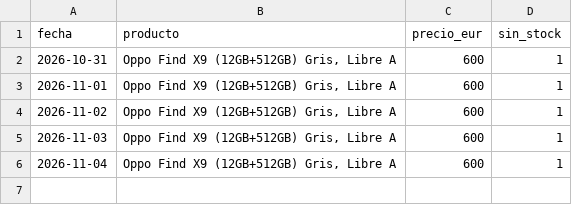
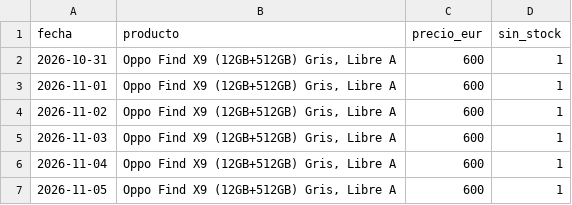
Before and after one commit to wextremw55/precio-movil-actulizado, a CSV file: precios_movil2.csv, drawn as a sheet; the diff names each change by its address in the sheet, - before the commit and + after, or states it on an @@ line.

```diff
--- a/precios_movil2.csv
+++ b/precios_movil2.csv
+row 7: 2026-11-05 | Oppo Find X9 (12GB+512GB) Gris, Libre A | 600 | 1
```
Also changed, not shown: precios.csv, precios_movil3.csv, 1 other file.
